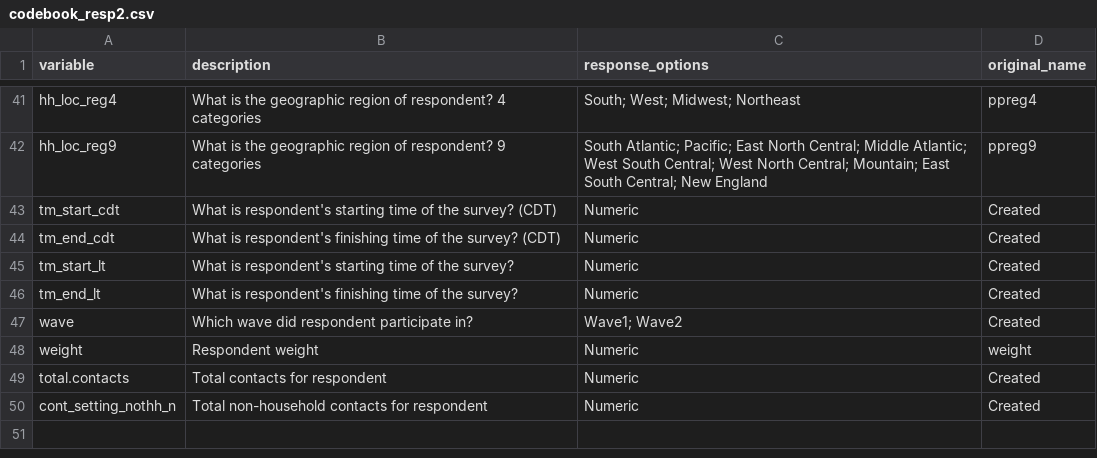
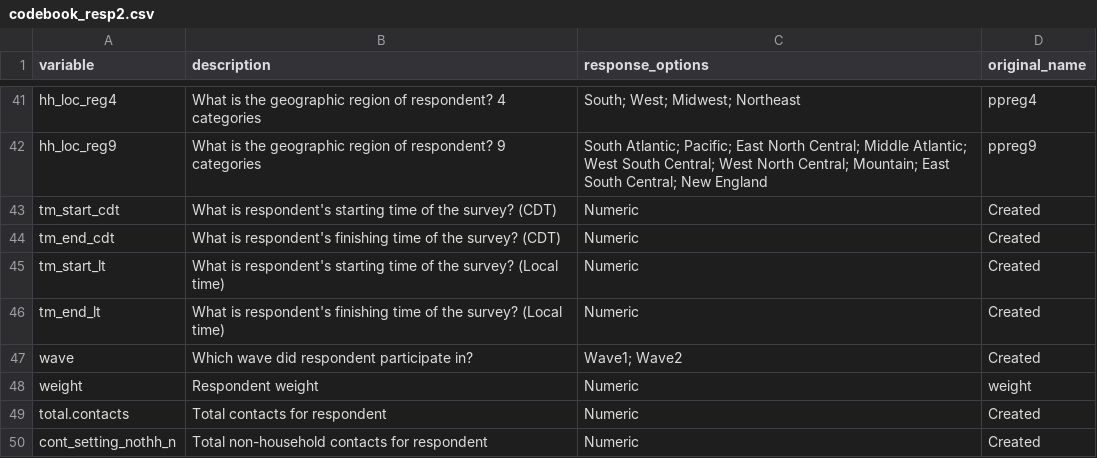
Before and after one commit to epistorm/Epistorm-Mix, a CSV file: data/imputed_data/codebook_resp2.csv, drawn as a sheet; only a part is shown, gaps mark what is left out.

Commit message:
local time changes

```diff
--- a/data/imputed_data/codebook_resp2.csv
+++ b/data/imputed_data/codebook_resp2.csv
@@ -44,4 +44,4 @@ tm_start_cdt,What is respondent's starting time of the survey? (CDT),Numeric,Cre
 tm_end_cdt,What is respondent's finishing time of the survey? (CDT),Numeric,Created
-tm_start_lt,What is respondent's starting time of the survey?,Numeric,Created
-tm_end_lt,What is respondent's finishing time of the survey?,Numeric,Created
+tm_start_lt,What is respondent's starting time of the survey? (Local time),Numeric,Created
+tm_end_lt,What is respondent's finishing time of the survey? (Local time),Numeric,Created
 wave,Which wave did respondent participate in?,Wave1; Wave2,Created
```
Also changed, not shown: data/raw_data/codebook_resp.csv.
